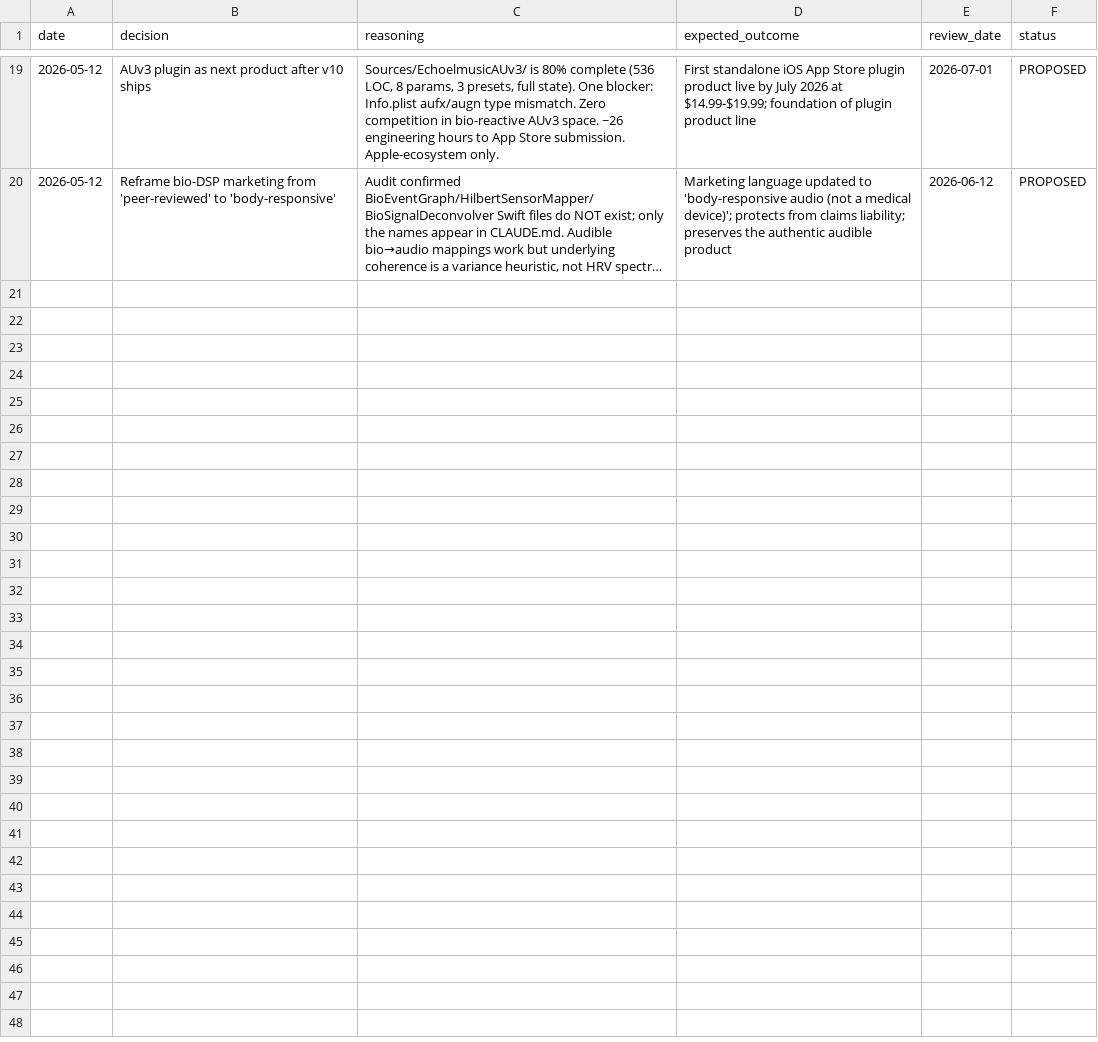
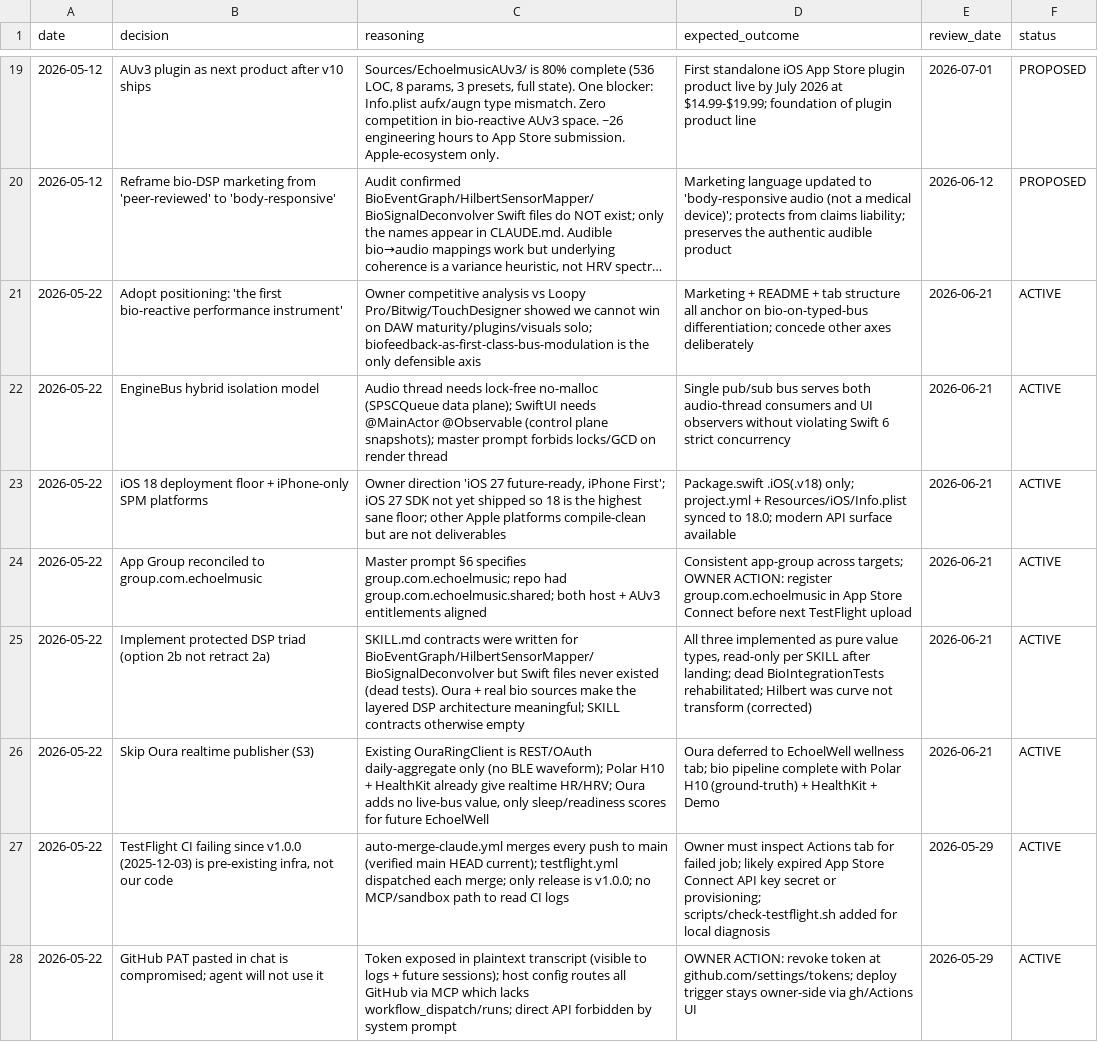
Before and after one commit to vibrationalforce/blab-ios-app, a CSV file: decisions.csv, drawn as a sheet; only a part is shown, gaps mark what is left out; long unchanged cells end in …; the diff names each change by its address in the sheet, - before the commit and + after, or states it on an @@ line.

```diff
--- a/decisions.csv
+++ b/decisions.csv
+row 21: 2026-05-22 | Adopt positioning: 'the first bio-reactive performance instrument' | Owner competitive analysis vs Loopy Pro/Bitwig/TouchDesigner showed we cannot win on DAW maturity/plugins/visuals solo; biofeedback-as-first-class-bus-modulation is the only defensible axis | Marketing + README + tab structure all anchor on bio-on-typed-bus differentiation; concede other axes deliberately | 2026-06-21 | ACTIVE
+row 22: 2026-05-22 | EngineBus hybrid isolation model | Audio thread needs lock-free no-malloc (SPSCQueue data plane); SwiftUI needs @MainActor @Observable (control plane snapshots); master prompt forbids locks/GCD on render thread | Single pub/sub bus serves both audio-thread consumers and UI observers without violating Swift 6 strict concurrency | 2026-06-21 | ACTIVE
+row 23: 2026-05-22 | iOS 18 deployment floor + iPhone-only SPM platforms | Owner direction 'iOS 27 future-ready, iPhone First'; iOS 27 SDK not yet shipped so 18 is the highest sane floor; other Apple platforms compile-clean but are not deliverables | Package.swift .iOS(.v18) only; project.yml + Resources/iOS/Info.plist synced to 18.0; modern API surface available | 2026-06-21 | ACTIVE
+row 24: 2026-05-22 | App Group reconciled to group.com.echoelmusic | Master prompt §6 specifies group.com.echoelmusic; repo had group.com.echoelmusic.shared; both host + AUv3 entitlements aligned | Consistent app-group across targets; OWNER ACTION: register group.com.echoelmusic in App Store Connect before next TestFlight upload | 2026-06-21 | ACTIVE
+row 25: 2026-05-22 | Implement protected DSP triad (option 2b not retract 2a) | SKILL.md contracts were written for BioEventGraph/HilbertSensorMapper/BioSignalDeconvolver but Swift files never existed (dead tests). Oura + real bio sources make the layered DSP architecture meaningful; SKILL contracts otherwise empty | All three implemented as pure value types, read-only per SKILL after landing; dead BioIntegrationTests rehabilitated; Hilbert was curve not transform (corrected) | 2026-06-21 | ACTIVE
+row 26: 2026-05-22 | Skip Oura realtime publisher (S3) | Existing OuraRingClient is REST/OAuth daily-aggregate only (no BLE waveform); Polar H10 + HealthKit already give realtime HR/HRV; Oura adds no live-bus value, only sleep/readiness scores for future EchoelWell | Oura deferred to EchoelWell wellness tab; bio pipeline complete with Polar H10 (ground-truth) + HealthKit + Demo | 2026-06-21 | ACTIVE
+row 27: 2026-05-22 | TestFlight CI failing since v1.0.0 (2025-12-03) is pre-existing infra, not our code | auto-merge-claude.yml merges every push to main (verified main HEAD current); testflight.yml dispatched each merge; only release is v1.0.0; no MCP/sandbox path to read CI logs | Owner must inspect Actions tab for failed job; likely expired App Store Connect API key secret or provisioning; scripts/check-testflight.sh added for local diagnosis | 2026-05-29 | ACTIVE
+row 28: 2026-05-22 | GitHub PAT pasted in chat is compromised; agent will not use it | Token exposed in plaintext transcript (visible to logs + future sessions); host config routes all GitHub via MCP which lacks workflow_dispatch/runs; direct API forbidden by system prompt | OWNER ACTION: revoke token at github.com/settings/tokens; deploy trigger stays owner-side via gh/Actions UI | 2026-05-29 | ACTIVE
```
Also changed, not shown: 2 other files.
